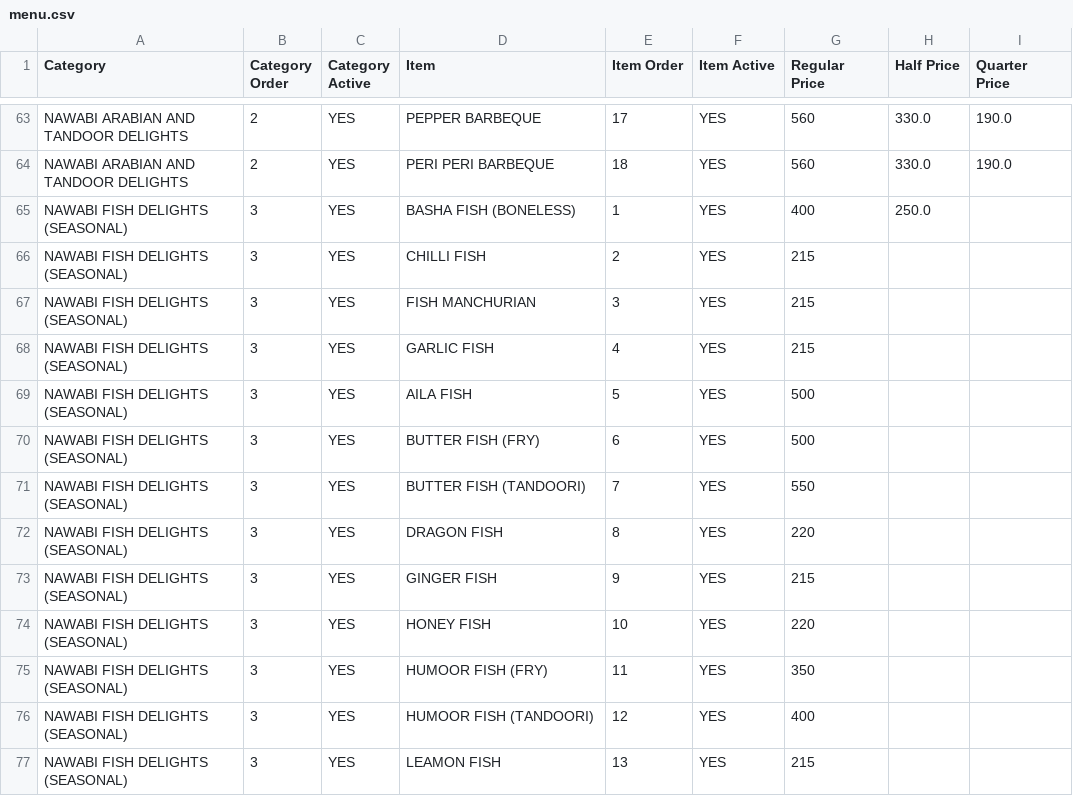
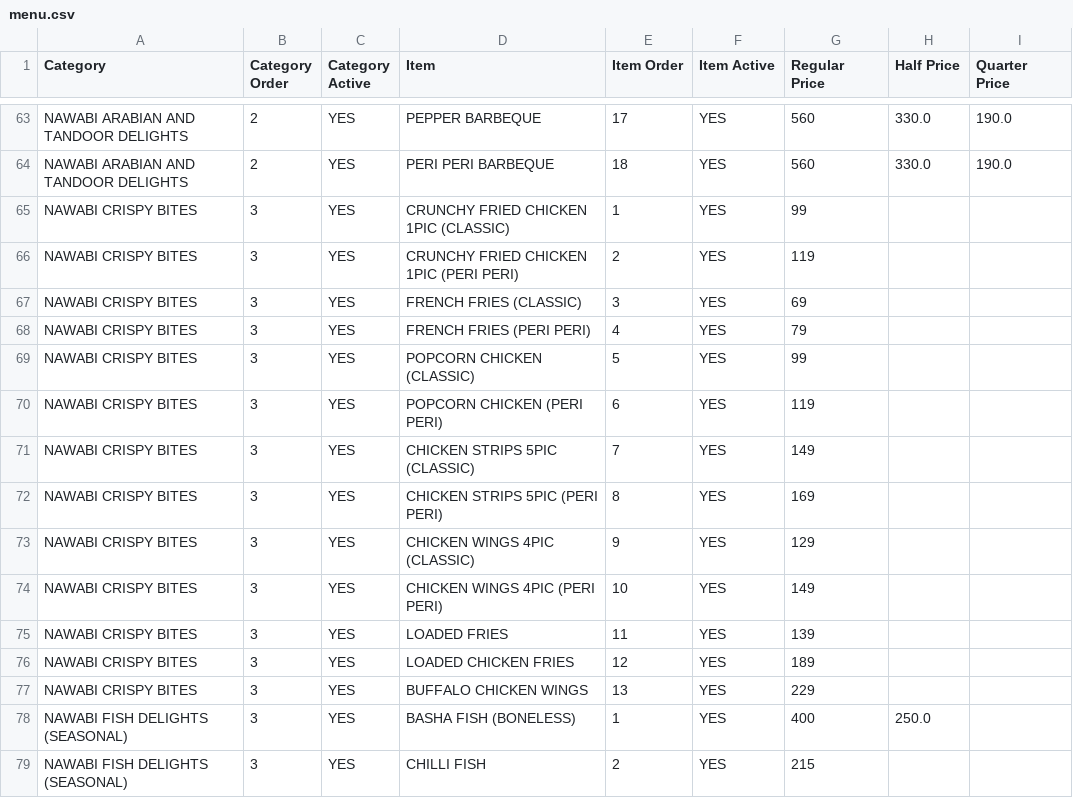
Before and after one commit to gousabimd8844-gif/nawabi-darbar-menu, a CSV file: menu.csv, drawn as a sheet; only a part is shown, gaps mark what is left out; the shorter side is filled out with more unchanged rows.

Commit message:
Update menu.csv

```diff
--- a/menu.csv
+++ b/menu.csv
@@ -64,2 +64,15 @@ NAWABI ARABIAN AND TANDOOR DELIGHTS,2,YES,PEPPER BARBEQUE,17,YES,560,330.0,190.0
 NAWABI ARABIAN AND TANDOOR DELIGHTS,2,YES,PERI PERI BARBEQUE,18,YES,560,330.0,190.0
+NAWABI CRISPY BITES,3,YES,CRUNCHY FRIED CHICKEN 1PIC (CLASSIC),1,YES,99,,
+NAWABI CRISPY BITES,3,YES,CRUNCHY FRIED CHICKEN 1PIC (PERI PERI),2,YES,119,,
+NAWABI CRISPY BITES,3,YES,FRENCH FRIES (CLASSIC),3,YES,69,,
+NAWABI CRISPY BITES,3,YES,FRENCH FRIES (PERI PERI),4,YES,79,,
+NAWABI CRISPY BITES,3,YES,POPCORN CHICKEN (CLASSIC),5,YES,99,,
+NAWABI CRISPY BITES,3,YES,POPCORN CHICKEN (PERI PERI),6,YES,119,,
+NAWABI CRISPY BITES,3,YES,CHICKEN STRIPS 5PIC (CLASSIC),7,YES,149,,
+NAWABI CRISPY BITES,3,YES,CHICKEN STRIPS 5PIC (PERI PERI),8,YES,169,,
+NAWABI CRISPY BITES,3,YES,CHICKEN WINGS 4PIC (CLASSIC),9,YES,129,,
+NAWABI CRISPY BITES,3,YES,CHICKEN WINGS 4PIC (PERI PERI),10,YES,149,,
+NAWABI CRISPY BITES,3,YES,LOADED FRIES,11,YES,139,,
+NAWABI CRISPY BITES,3,YES,LOADED CHICKEN FRIES,12,YES,189,,
+NAWABI CRISPY BITES,3,YES,BUFFALO CHICKEN WINGS,13,YES,229,,
 NAWABI FISH DELIGHTS (SEASONAL),3,YES,BASHA FISH (BONELESS),1,YES,400,250.0,
```
